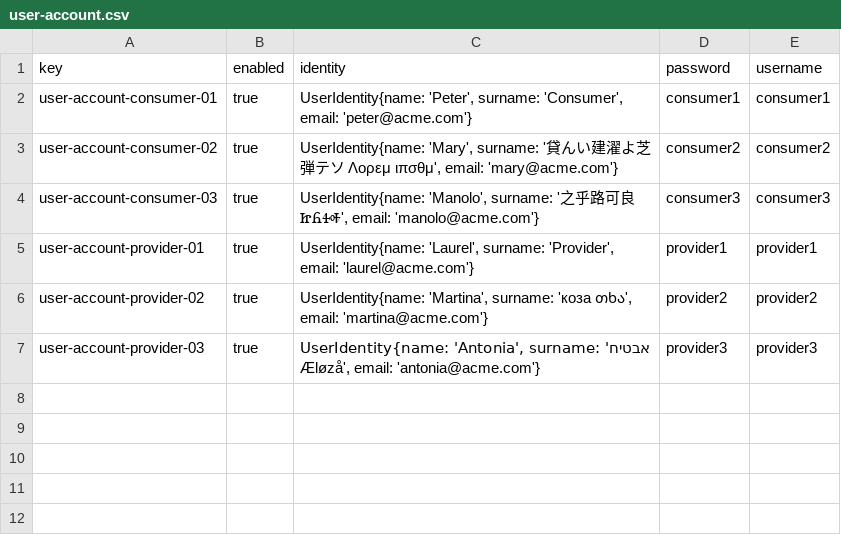
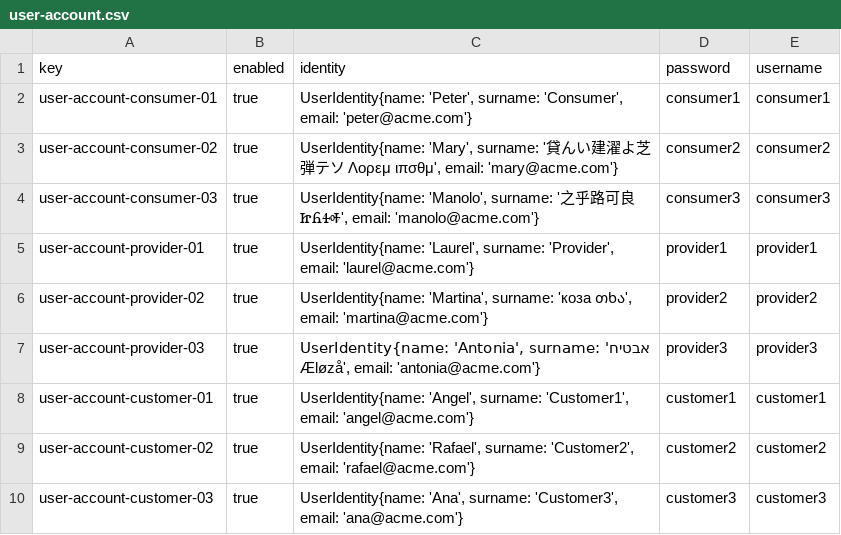
Before and after one commit to Cristinafernandezchica/Acme-ANS, a CSV file: src/main/resources/WEB-INF/data/sample/user-account.csv, drawn as a sheet.

Commit message:
test: add sample data for Customer

```diff
--- a/src/main/resources/WEB-INF/data/sample/user-account.csv
+++ b/src/main/resources/WEB-INF/data/sample/user-account.csv
@@ -7 +7,4 @@ user-account-provider-02,true,"UserIdentity{name: 'Martina', surname: 'коза
 user-account-provider-03,true,"UserIdentity{name: 'Antonia', surname: 'אבטיח Æløzå', email: 'antonia@acme.com'}",provider3,provider3
+user-account-customer-01,true,"UserIdentity{name: 'Angel', surname: 'Customer1', email: 'angel@acme.com'}",customer1,customer1
+user-account-customer-02,true,"UserIdentity{name: 'Rafael', surname: 'Customer2', email: 'rafael@acme.com'}",customer2,customer2
+user-account-customer-03,true,"UserIdentity{name: 'Ana', surname: 'Customer3', email: 'ana@acme.com'}",customer3,customer3
```
Also changed, not shown: 1 other file.
